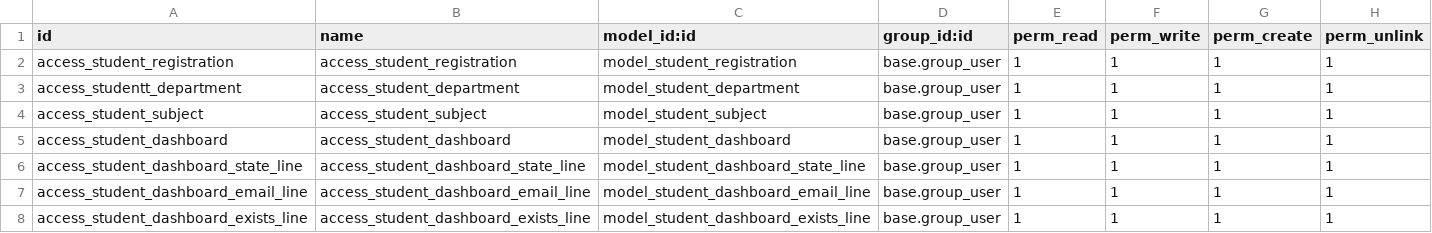
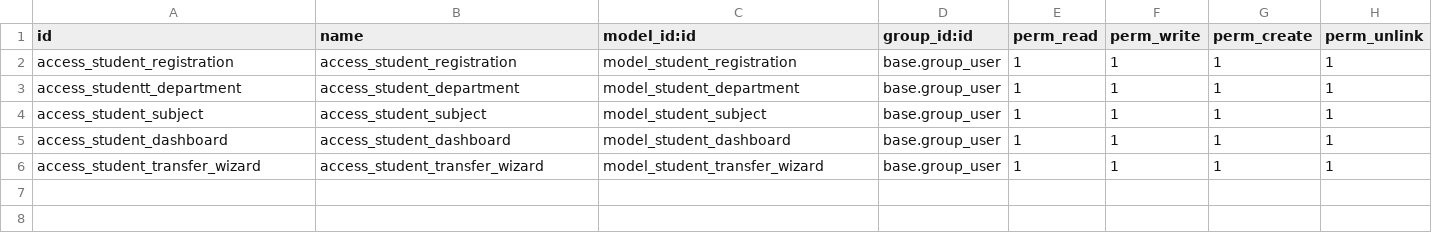
Before and after one commit to soubankunnummel/odoo-training, a CSV file: souban_second_module/security/ir.model.access.csv, drawn as a sheet.

Commit message:
Add student transfer wizard and update version: implement transfer functionality, enhance student registration views, and update access rights.

```diff
--- a/souban_second_module/security/ir.model.access.csv
+++ b/souban_second_module/security/ir.model.access.csv
@@ -5,4 +5,2 @@ access_student_subject,access_student_subject,model_student_subject,base.group_u
 access_student_dashboard,access_student_dashboard,model_student_dashboard,base.group_user,1,1,1,1
-access_student_dashboard_state_line,access_student_dashboard_state_line,model_student_dashboard_state_line,base.group_user,1,1,1,1
-access_student_dashboard_email_line,access_student_dashboard_email_line,model_student_dashboard_email_line,base.group_user,1,1,1,1
-access_student_dashboard_exists_line,access_student_dashboard_exists_line,model_student_dashboard_exists_line,base.group_user,1,1,1,1
+access_student_transfer_wizard,access_student_transfer_wizard,model_student_transfer_wizard,base.group_user,1,1,1,1
```
Also changed, not shown: 6 other files.
